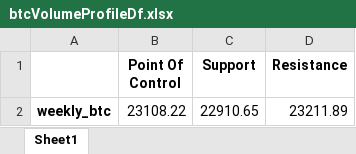
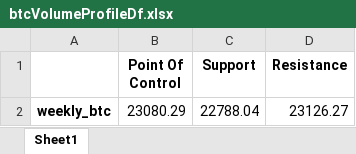
Before and after one commit to ChannelCMT/Crypto_DataAnalysis, an Excel workbook: weeklyReport/2_volumeProfile/btcVolumeProfileDf.xlsx, sheet Sheet1, drawn as a sheet; values as stored, in another font and other column widths than the file's, no borders; removed rows and columns are numbered as before the commit, all else as after; the diff names each change by its address in the sheet, - before the commit and + after, or states it on an @@ line.

```diff
--- a/weeklyReport/2_volumeProfile/btcVolumeProfileDf.xlsx (sheet Sheet1)
+++ b/weeklyReport/2_volumeProfile/btcVolumeProfileDf.xlsx (sheet Sheet1)
-row 2: weekly_btc | 23108.22 | 22910.65 | 23211.89
+row 2: weekly_btc | 23080.29 | 22788.04 | 23126.27
```
Also changed, not shown: monthlyReport/5_volume_and_openInterest/RatioPctChange.xlsx, weeklyReport/2_volumeProfile/ethVolumeProfileDf.xlsx, 50 other files.
